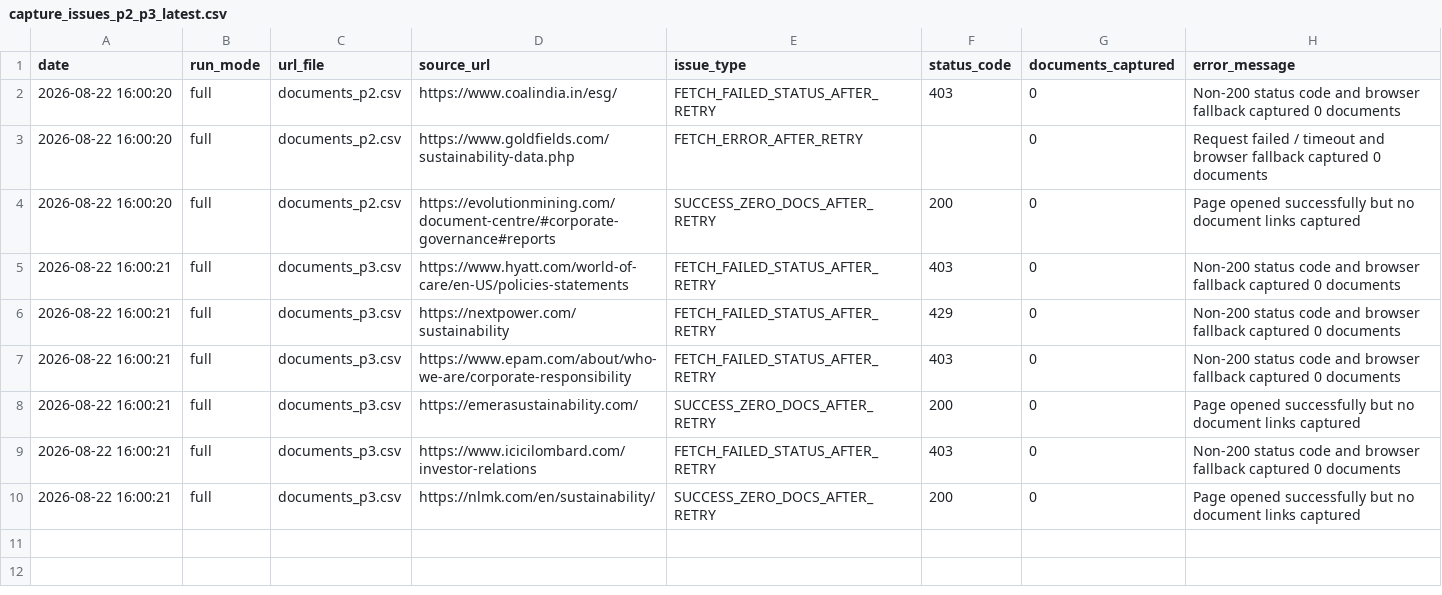
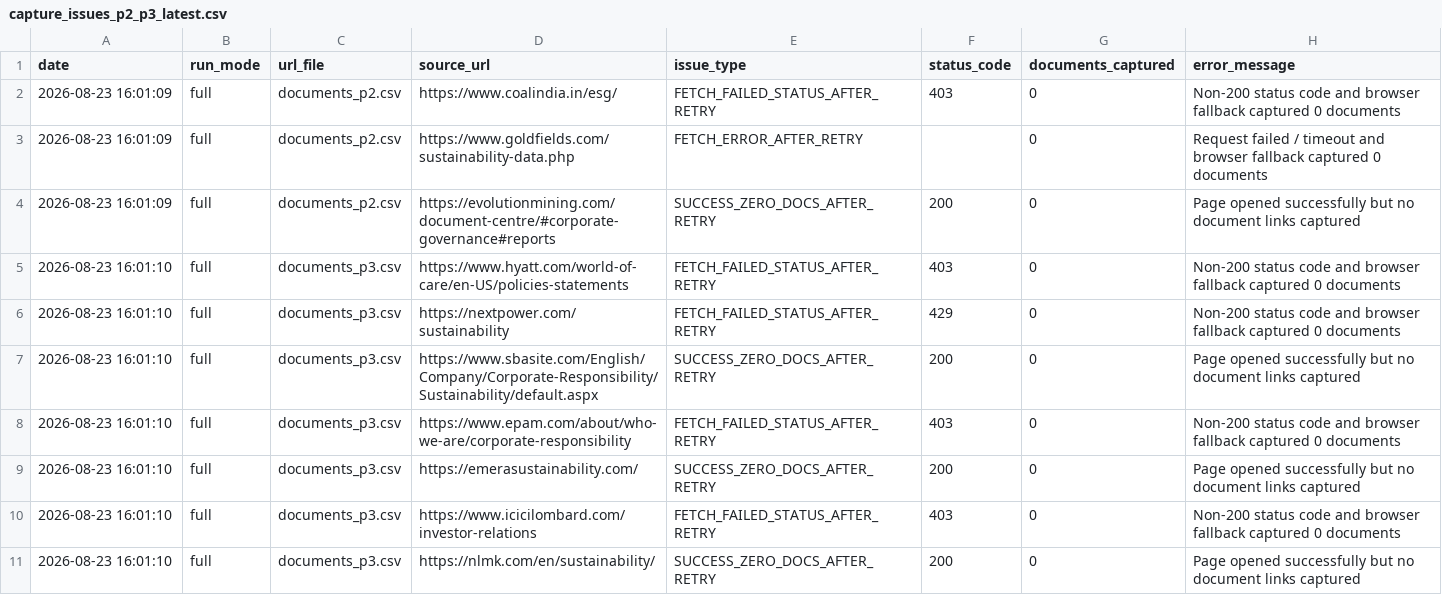
Before and after one commit to Shyam7291/document-monitor, a CSV file: capture_issues_p2_p3_latest.csv, drawn as a sheet.

```diff
--- a/capture_issues_p2_p3_latest.csv
+++ b/capture_issues_p2_p3_latest.csv
@@ -1,10 +1,11 @@
 date,run_mode,url_file,source_url,issue_type,status_code,documents_captured,error_message
-2026-08-22 16:00:20,full,documents_p2.csv,https://www.coalindia.in/esg/,FETCH_FAILED_STATUS_AFTER_RETRY,403,0,Non-200 status code and browser fallback captured 0 documents
-2026-08-22 16:00:20,full,documents_p2.csv,https://www.goldfields.com/sustainability-data.php,FETCH_ERROR_AFTER_RETRY,,0,Request failed / timeout and browser fallback captured 0 documents
-2026-08-22 16:00:20,full,documents_p2.csv,https://evolutionmining.com/document-centre/#corporate-governance#reports,SUCCESS_ZERO_DOCS_AFTER_RETRY,200,0,Page opened successfully but no document links captured
-2026-08-22 16:00:21,full,documents_p3.csv,https://www.hyatt.com/world-of-care/en-US/policies-statements,FETCH_FAILED_STATUS_AFTER_RETRY,403,0,Non-200 status code and browser fallback captured 0 documents
-2026-08-22 16:00:21,full,documents_p3.csv,https://nextpower.com/sustainability,FETCH_FAILED_STATUS_AFTER_RETRY,429,0,Non-200 status code and browser fallback captured 0 documents
-2026-08-22 16:00:21,full,documents_p3.csv,https://www.epam.com/about/who-we-are/corporate-responsibility,FETCH_FAILED_STATUS_AFTER_RETRY,403,0,Non-200 status code and browser fallback captured 0 documents
-2026-08-22 16:00:21,full,documents_p3.csv,https://emerasustainability.com/,SUCCESS_ZERO_DOCS_AFTER_RETRY,200,0,Page opened successfully but no document links captured
-2026-08-22 16:00:21,full,documents_p3.csv,https://www.icicilombard.com/investor-relations,FETCH_FAILED_STATUS_AFTER_RETRY,403,0,Non-200 status code and browser fallback captured 0 documents
-2026-08-22 16:00:21,full,documents_p3.csv,https://nlmk.com/en/sustainability/,SUCCESS_ZERO_DOCS_AFTER_RETRY,200,0,Page opened successfully but no document links captured
+2026-08-23 16:01:09,full,documents_p2.csv,https://www.coalindia.in/esg/,FETCH_FAILED_STATUS_AFTER_RETRY,403,0,Non-200 status code and browser fallback captured 0 documents
+2026-08-23 16:01:09,full,documents_p2.csv,https://www.goldfields.com/sustainability-data.php,FETCH_ERROR_AFTER_RETRY,,0,Request failed / timeout and browser fallback captured 0 documents
+2026-08-23 16:01:09,full,documents_p2.csv,https://evolutionmining.com/document-centre/#corporate-governance#reports,SUCCESS_ZERO_DOCS_AFTER_RETRY,200,0,Page opened successfully but no document links captured
+2026-08-23 16:01:10,full,documents_p3.csv,https://www.hyatt.com/world-of-care/en-US/policies-statements,FETCH_FAILED_STATUS_AFTER_RETRY,403,0,Non-200 status code and browser fallback captured 0 documents
+2026-08-23 16:01:10,full,documents_p3.csv,https://nextpower.com/sustainability,FETCH_FAILED_STATUS_AFTER_RETRY,429,0,Non-200 status code and browser fallback captured 0 documents
+2026-08-23 16:01:10,full,documents_p3.csv,https://www.sbasite.com/English/Company/Corporate-Responsibility/Sustainability/default.aspx,SUCCESS_ZERO_DOCS_AFTER_RETRY,200,0,Page opened successfully but no document links captured
+2026-08-23 16:01:10,full,documents_p3.csv,https://www.epam.com/about/who-we-are/corporate-responsibility,FETCH_FAILED_STATUS_AFTER_RETRY,403,0,Non-200 status code and browser fallback captured 0 documents
+2026-08-23 16:01:10,full,documents_p3.csv,https://emerasustainability.com/,SUCCESS_ZERO_DOCS_AFTER_RETRY,200,0,Page opened successfully but no document links captured
+2026-08-23 16:01:10,full,documents_p3.csv,https://www.icicilombard.com/investor-relations,FETCH_FAILED_STATUS_AFTER_RETRY,403,0,Non-200 status code and browser fallback captured 0 documents
+2026-08-23 16:01:10,full,documents_p3.csv,https://nlmk.com/en/sustainability/,SUCCESS_ZERO_DOCS_AFTER_RETRY,200,0,Page opened successfully but no document links captured
```
Also changed, not shown: run_summary_master.csv, 1 other file.
